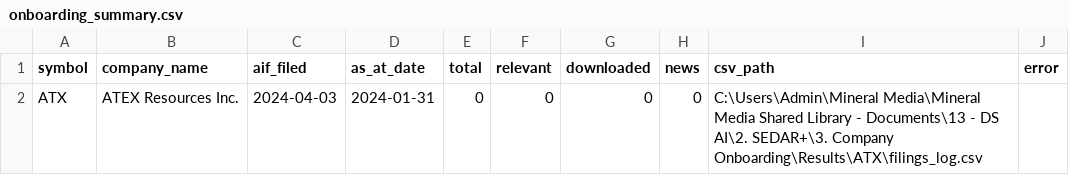
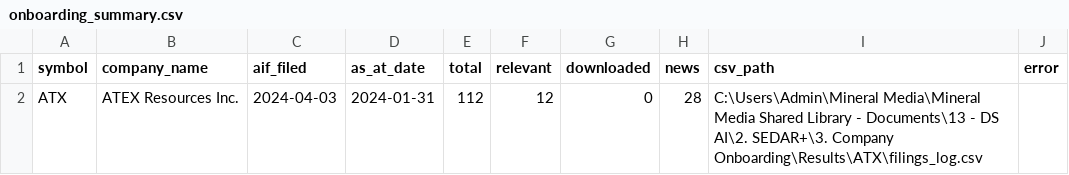
Before and after one commit to gcbarclawbot/sedar-automation, a CSV file: 3. Company Onboarding/Results/onboarding_summary.csv, drawn as a sheet.

```diff
--- a/3. Company Onboarding/Results/onboarding_summary.csv
+++ b/3. Company Onboarding/Results/onboarding_summary.csv
@@ -1,2 +1,2 @@
 symbol,company_name,aif_filed,as_at_date,total,relevant,downloaded,news,csv_path,error
-ATX,ATEX Resources Inc.,2024-04-03,2024-01-31,0,0,0,0,C:\Users\Admin\Mineral Media\Mineral Media Shared Library - Documents\13 - DS AI\2. SEDAR+\3. Company Onboarding\Results\ATX\filings_log.csv,
+ATX,ATEX Resources Inc.,2024-04-03,2024-01-31,112,12,0,28,C:\Users\Admin\Mineral Media\Mineral Media Shared Library - Documents\13 - DS AI\2. SEDAR+\3. Company Onboarding\Results\ATX\filings_log.csv,
```
Also changed, not shown: 3. Company Onboarding/Results/ATX/filings_log.csv, 3 other files.
